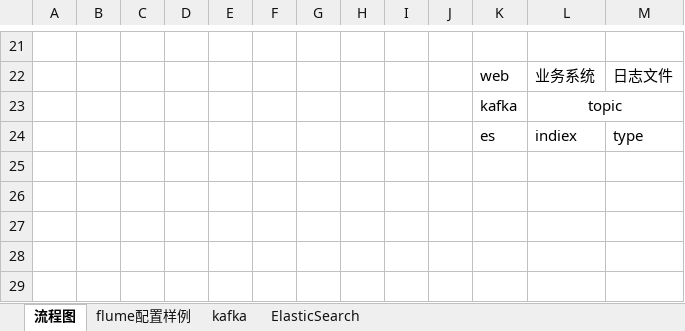
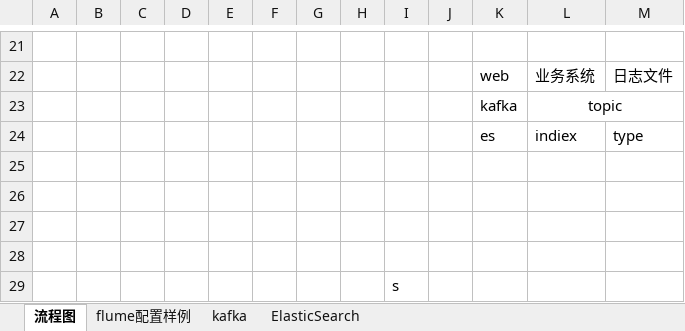
Before and after one commit to ibrucelei/summary, an Excel workbook: flume-es-kibana.xlsx, sheet 流程图, drawn as a sheet; only a part is shown, gaps mark what is left out; values as stored, in another font and other column widths than the file's, no borders; charts and pictures not drawn; the diff names each change by its address in the sheet, - before the commit and + after, or states it on an @@ line.

Commit message:
modify workflow

```diff
--- a/flume-es-kibana.xlsx (sheet 流程图)
+++ b/flume-es-kibana.xlsx (sheet 流程图)
+row 25: (empty)
+row 26: (empty)
+row 27: (empty)
+row 28: (empty)
+row 29:  |  |  |  |  |  |  |  | s
```
Also changed, not shown: charts or pictures.
